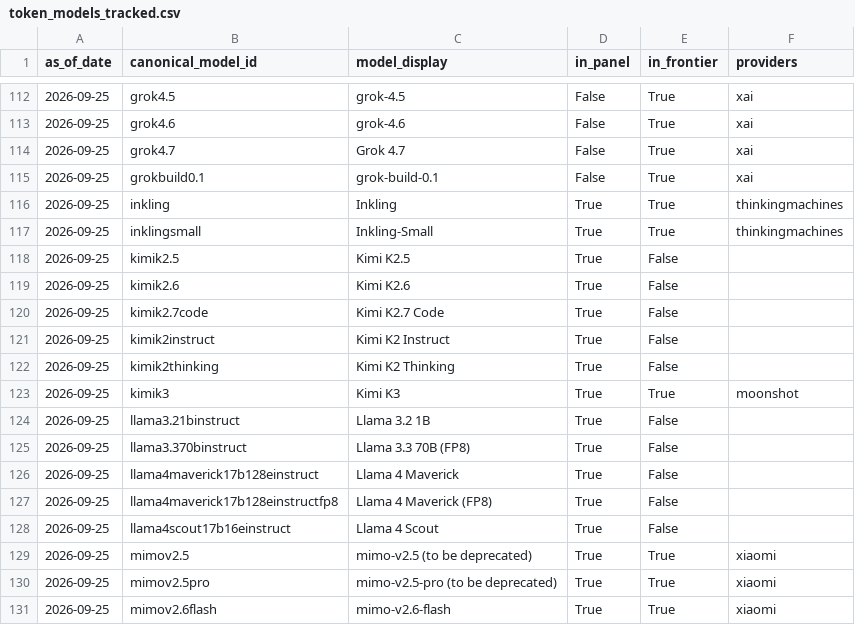
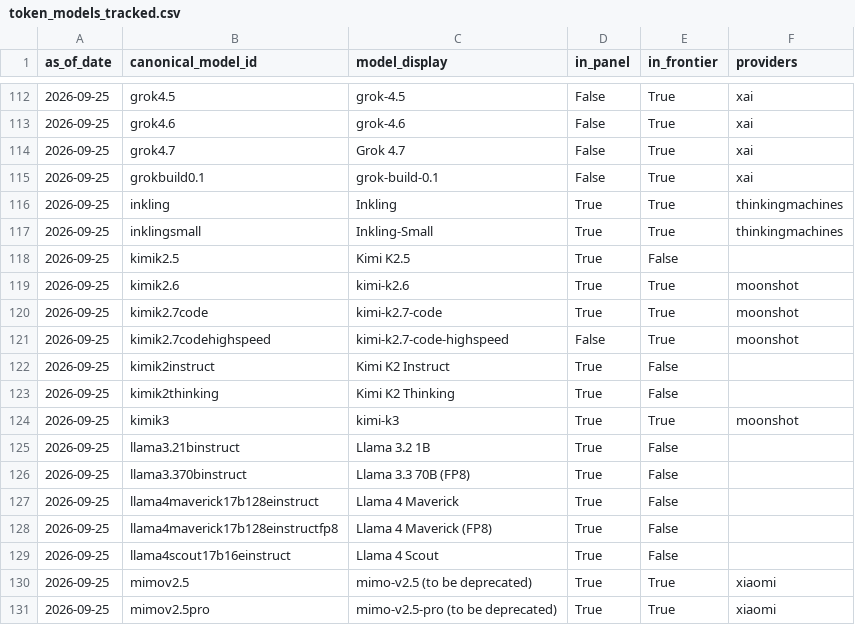
Before and after one commit to ccir-index/ccir-site, a CSV file: src/data/token_models_tracked.csv, drawn as a sheet; only a part is shown, gaps mark what is left out; the shorter side is filled out with more unchanged rows.

Commit message:
data: refresh snapshot to 2026-09-24

```diff
--- a/src/data/token_models_tracked.csv
+++ b/src/data/token_models_tracked.csv
@@ -118,7 +118,8 @@ as_of_date,canonical_model_id,model_display,in_panel,in_frontier,providers
 2026-09-25,kimik2.5,Kimi K2.5,True,False,
-2026-09-25,kimik2.6,Kimi K2.6,True,False,
-2026-09-25,kimik2.7code,Kimi K2.7 Code,True,False,
+2026-09-25,kimik2.6,kimi-k2.6,True,True,moonshot
+2026-09-25,kimik2.7code,kimi-k2.7-code,True,True,moonshot
+2026-09-25,kimik2.7codehighspeed,kimi-k2.7-code-highspeed,False,True,moonshot
 2026-09-25,kimik2instruct,Kimi K2 Instruct,True,False,
 2026-09-25,kimik2thinking,Kimi K2 Thinking,True,False,
-2026-09-25,kimik3,Kimi K3,True,True,moonshot
+2026-09-25,kimik3,kimi-k3,True,True,moonshot
 2026-09-25,llama3.21binstruct,Llama 3.2 1B,True,False,
```
Also changed, not shown: src/data/token_models_latest.csv, 2 other files.
